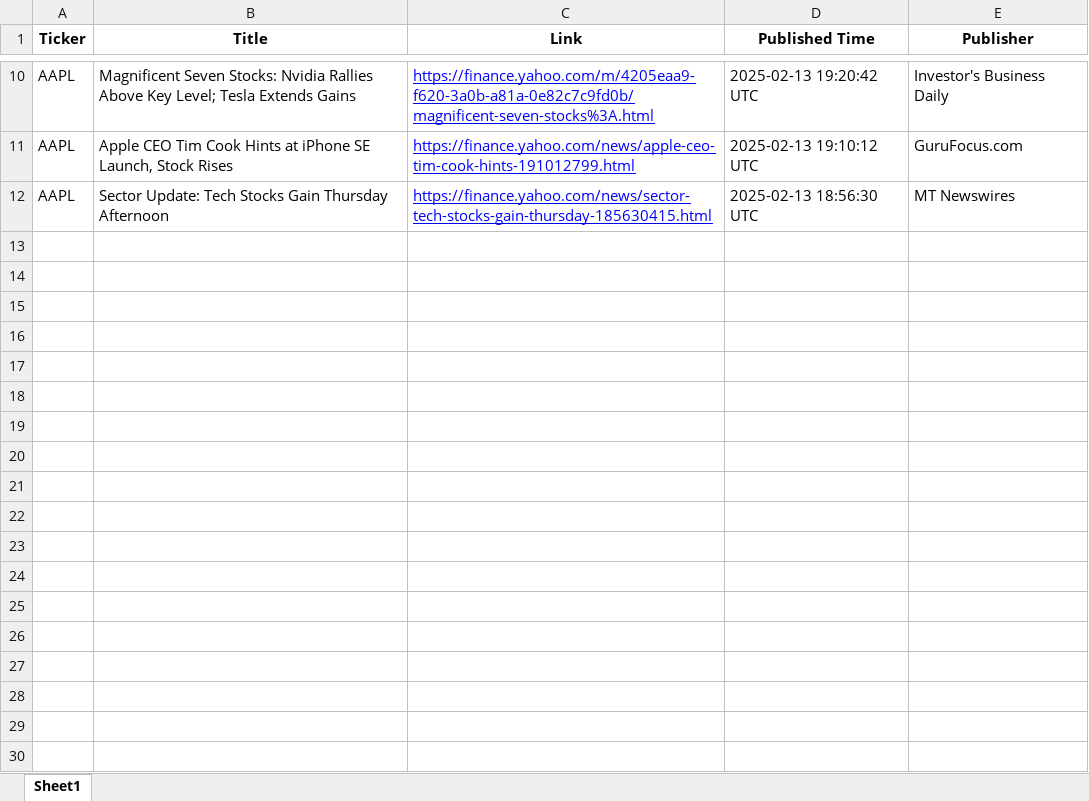
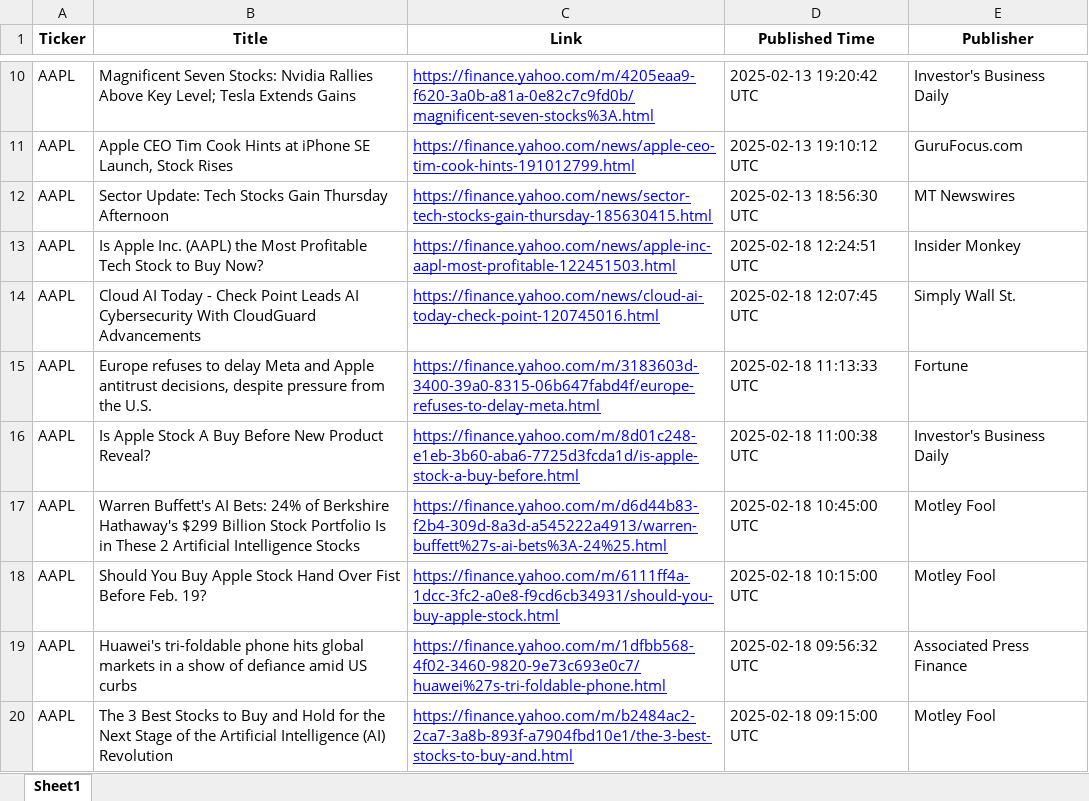
Before and after one commit to hjjunl/stock-automation, an Excel workbook: DB/news_data.xlsx, sheet Sheet1, drawn as a sheet; only a part is shown, gaps mark what is left out; values as stored, in another font and other column widths than the file's, no borders; the diff names each change by its address in the sheet, - before the commit and + after, or states it on an @@ line.

```diff
--- a/DB/news_data.xlsx (sheet Sheet1)
+++ b/DB/news_data.xlsx (sheet Sheet1)
+row 13: AAPL | Is Apple Inc. (AAPL) the Most Profitable Tech Stock to Buy Now? | https://finance.yahoo.com/news/apple-inc-aapl-most-profitable-122451503.html | 2025-02-18 12:24:51 UTC | Insider Monkey
+row 14: AAPL | Cloud AI Today - Check Point Leads AI Cybersecurity With CloudGuard Advancements | https://finance.yahoo.com/news/cloud-ai-today-check-point-120745016.html | 2025-02-18 12:07:45 UTC | Simply Wall St.
+row 15: AAPL | Europe refuses to delay Meta and Apple antitrust decisions, despite pressure from the U.S. | https://finance.yahoo.com/m/3183603d-3400-39a0-8315-06b647fabd4f/europe-refuses-to-delay-meta.html | 2025-02-18 11:13:33 UTC | Fortune
+row 16: AAPL | Is Apple Stock A Buy Before New Product Reveal? | https://finance.yahoo.com/m/8d01c248-e1eb-3b60-aba6-7725d3fcda1d/is-apple-stock-a-buy-before.html | 2025-02-18 11:00:38 UTC | Investor's Business Daily
+row 17: AAPL | Warren Buffett's AI Bets: 24% of Berkshire Hathaway's $299 Billion Stock Portfolio Is in These 2 Artificial Intelligence Stocks | https://finance.yahoo.com/m/d6d44b83-f2b4-309d-8a3d-a545222a4913/warren-buffett%27s-ai-bets%3A-24%25.html | 2025-02-18 10:45:00 UTC | Motley Fool
+row 18: AAPL | Should You Buy Apple Stock Hand Over Fist Before Feb. 19? | https://finance.yahoo.com/m/6111ff4a-1dcc-3fc2-a0e8-f9cd6cb34931/should-you-buy-apple-stock.html | 2025-02-18 10:15:00 UTC | Motley Fool
+row 19: AAPL | Huawei's tri-foldable phone hits global markets in a show of defiance amid US curbs | https://finance.yahoo.com/m/1dfbb568-4f02-3460-9820-9e73c693e0c7/huawei%27s-tri-foldable-phone.html | 2025-02-18 09:56:32 UTC | Associated Press Finance
+row 20: AAPL | The 3 Best Stocks to Buy and Hold for the Next Stage of the Artificial Intelligence (AI) Revolution | https://finance.yahoo.com/m/b2484ac2-2ca7-3a8b-893f-a7904fbd10e1/the-3-best-stocks-to-buy-and.html | 2025-02-18 09:15:00 UTC | Motley Fool
```
Also changed, not shown: DB/company_data.xlsx, 1 other file.
